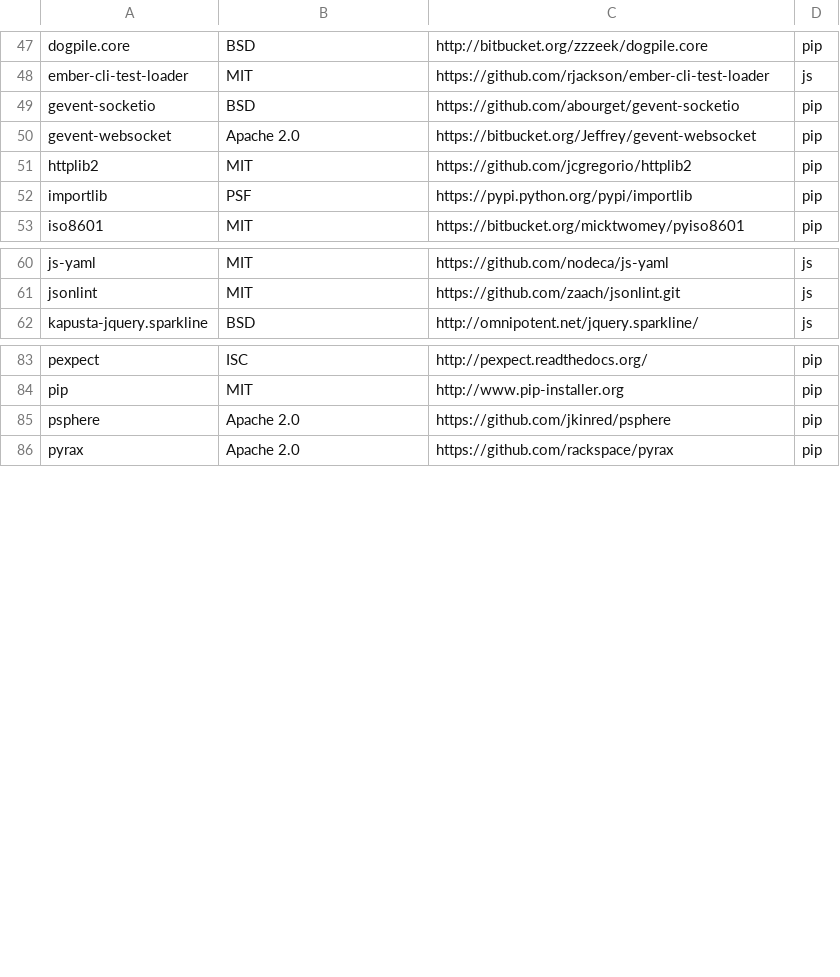
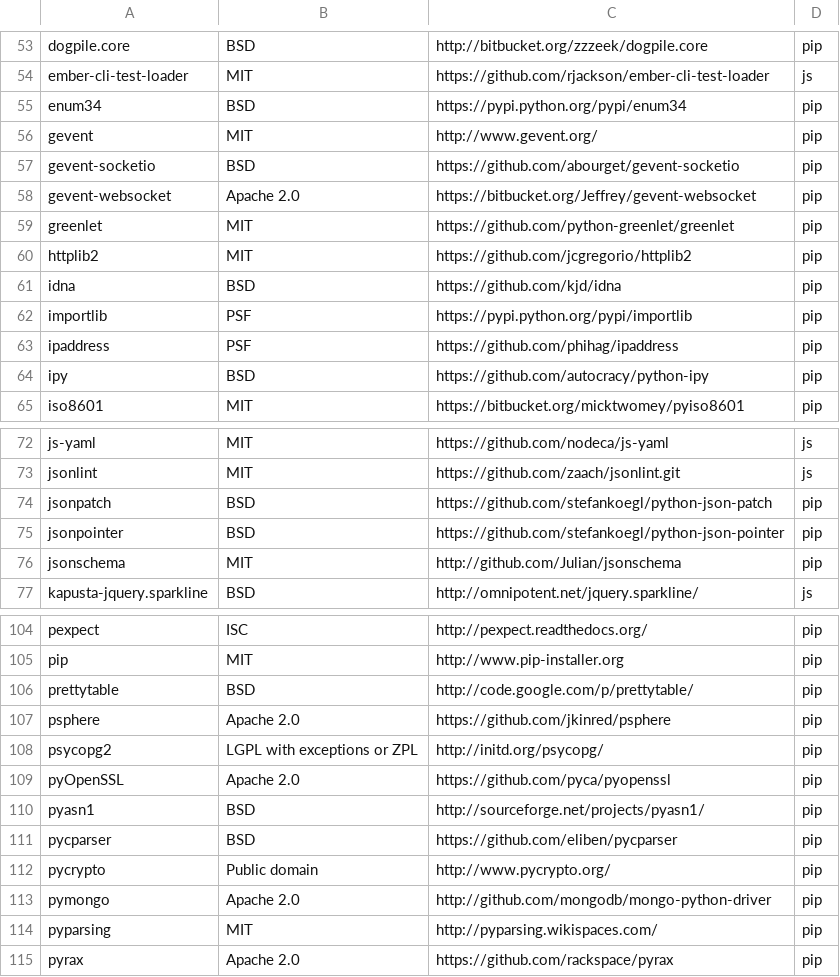
Before and after one commit to ansible/awx, a CSV file: tools/license-audit/TowerLicenses.csv, drawn as a sheet; only a part is shown, gaps mark what is left out; the diff covers the shown part only.

Commit message:
Update license audit toolset and license list for new requirements.txt.

```diff
--- a/tools/license-audit/TowerLicenses.csv
+++ b/tools/license-audit/TowerLicenses.csv
@@ -48,6 +54,12 @@ dogpile.core,BSD,http://bitbucket.org/zzzeek/dogpile.core,pip
 ember-cli-test-loader,MIT,https://github.com/rjackson/ember-cli-test-loader,js
+enum34,BSD,https://pypi.python.org/pypi/enum34,pip
+gevent,MIT,http://www.gevent.org/,pip
 gevent-socketio,BSD,https://github.com/abourget/gevent-socketio,pip
 gevent-websocket,Apache 2.0,https://bitbucket.org/Jeffrey/gevent-websocket,pip
+greenlet,MIT,https://github.com/python-greenlet/greenlet,pip
 httplib2,MIT,https://github.com/jcgregorio/httplib2,pip
+idna,BSD,https://github.com/kjd/idna,pip
 importlib,PSF,https://pypi.python.org/pypi/importlib,pip
+ipaddress,PSF,https://github.com/phihag/ipaddress,pip
+ipy,BSD,https://github.com/autocracy/python-ipy,pip
 iso8601,MIT,https://bitbucket.org/micktwomey/pyiso8601,pip
@@ -61,2 +73,5 @@ js-yaml,MIT,https://github.com/nodeca/js-yaml,js
 jsonlint,MIT,https://github.com/zaach/jsonlint.git,js
+jsonpatch,BSD,https://github.com/stefankoegl/python-json-patch,pip
+jsonpointer,BSD,https://github.com/stefankoegl/python-json-pointer,pip
+jsonschema,MIT,http://github.com/Julian/jsonschema,pip
 kapusta-jquery.sparkline,BSD,http://omnipotent.net/jquery.sparkline/,js
@@ -84,3 +105,11 @@ pexpect,ISC,http://pexpect.readthedocs.org/,pip
 pip,MIT,http://www.pip-installer.org,pip
+prettytable,BSD,http://code.google.com/p/prettytable/,pip
 psphere,Apache 2.0,https://github.com/jkinred/psphere,pip
+psycopg2,LGPL with exceptions or ZPL,http://initd.org/psycopg/,pip
+pyOpenSSL,Apache 2.0,https://github.com/pyca/pyopenssl,pip
+pyasn1,BSD,http://sourceforge.net/projects/pyasn1/,pip
+pycparser,BSD,https://github.com/eliben/pycparser,pip
+pycrypto,Public domain,http://www.pycrypto.org/,pip
+pymongo,Apache 2.0,http://github.com/mongodb/mongo-python-driver,pip
+pyparsing,MIT,http://pyparsing.wikispaces.com/,pip
 pyrax,Apache 2.0,https://github.com/rackspace/pyrax,pip
```
Also changed, not shown: 20 added rows and 2 edited cells elsewhere in this file, 1 other file.
